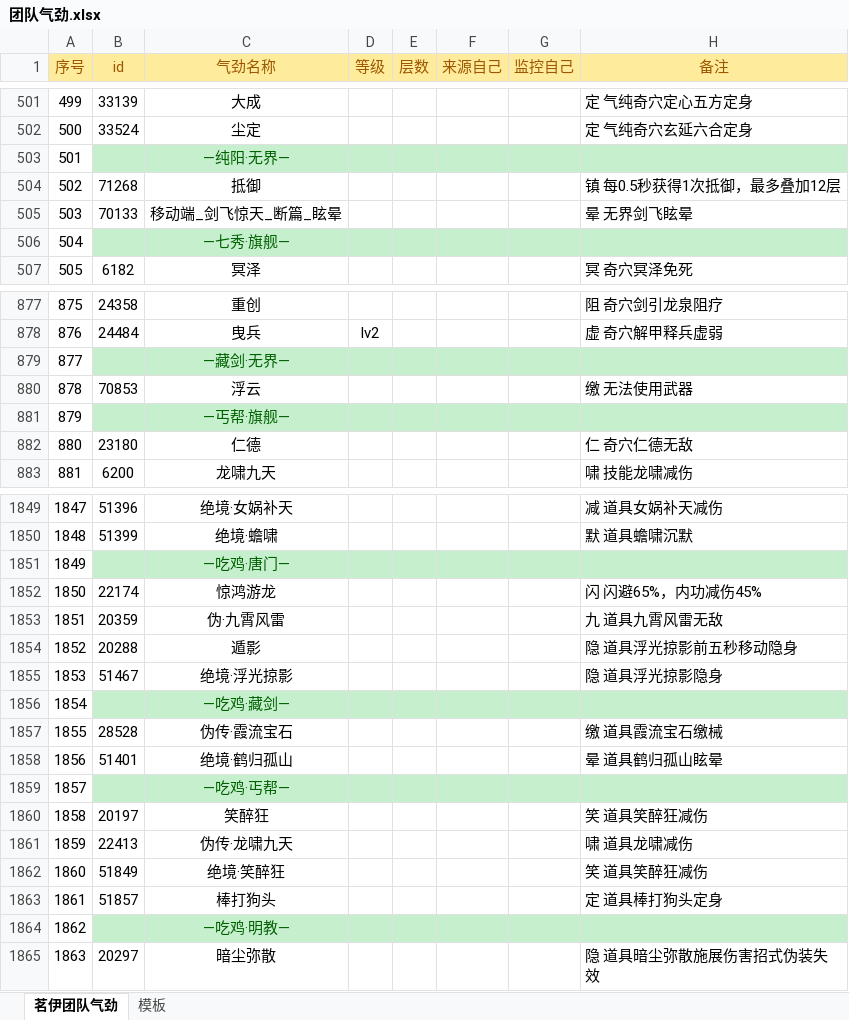
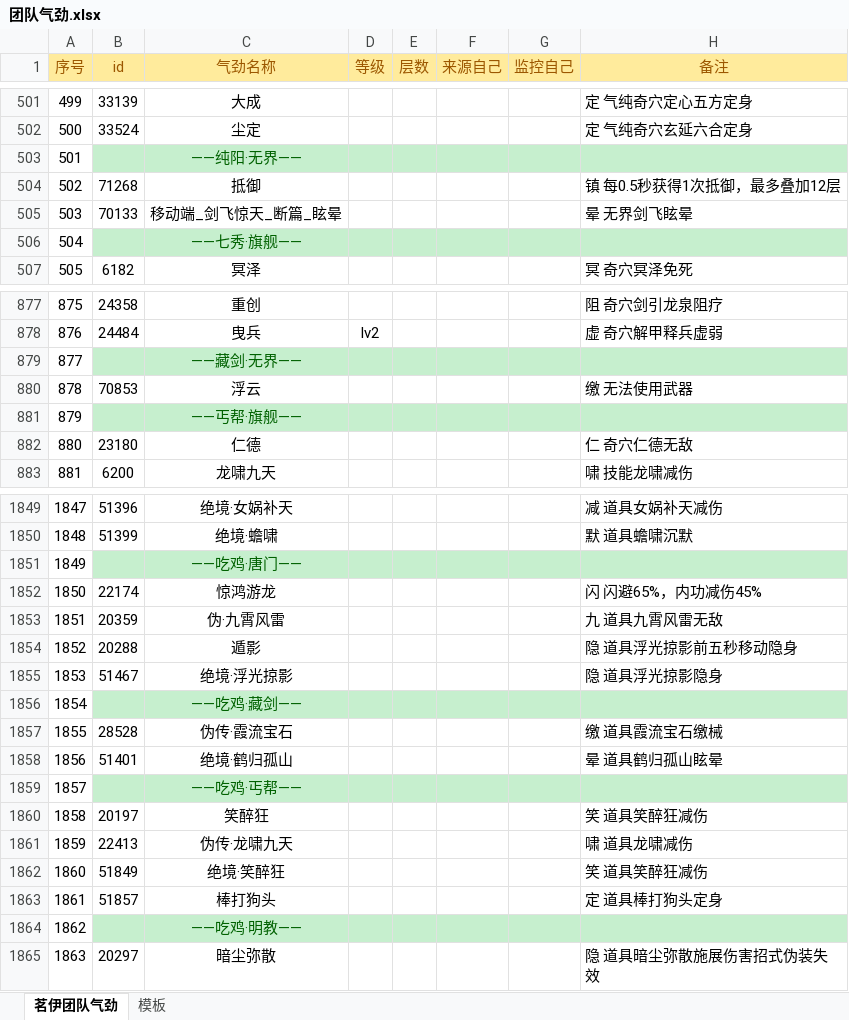
Before and after one commit to LyKoiya/LHDBM, an Excel workbook: 气劲/团队气劲.xlsx, sheet 茗伊团队气劲, drawn as a sheet; only a part is shown, gaps mark what is left out; values as stored, in another font and other column widths than the file's, no borders; the diff covers the shown part only; the diff names each change by its address in the sheet, - before the commit and + after, or states it on an @@ line.

```diff
--- a/气劲/团队气劲.xlsx (sheet 茗伊团队气劲)
+++ b/气劲/团队气劲.xlsx (sheet 茗伊团队气劲)
-C503 (气劲名称): —纯阳·无界—
+C503 (气劲名称): ——纯阳·无界——
-C506 (气劲名称): —七秀·旗舰—
+C506 (气劲名称): ——七秀·旗舰——
-C879 (气劲名称): —藏剑·无界—
+C879 (气劲名称): ——藏剑·无界——
-C881 (气劲名称): —丐帮·旗舰—
+C881 (气劲名称): ——丐帮·旗舰——
-C1851 (气劲名称): —吃鸡·唐门—
+C1851 (气劲名称): ——吃鸡·唐门——
-C1856 (气劲名称): —吃鸡·藏剑—
+C1856 (气劲名称): ——吃鸡·藏剑——
-C1859 (气劲名称): —吃鸡·丐帮—
+C1859 (气劲名称): ——吃鸡·丐帮——
-C1864 (气劲名称): —吃鸡·明教—
+C1864 (气劲名称): ——吃鸡·明教——
```
Also changed, not shown: 59 edited cells elsewhere in this sheet, 4 other files.
